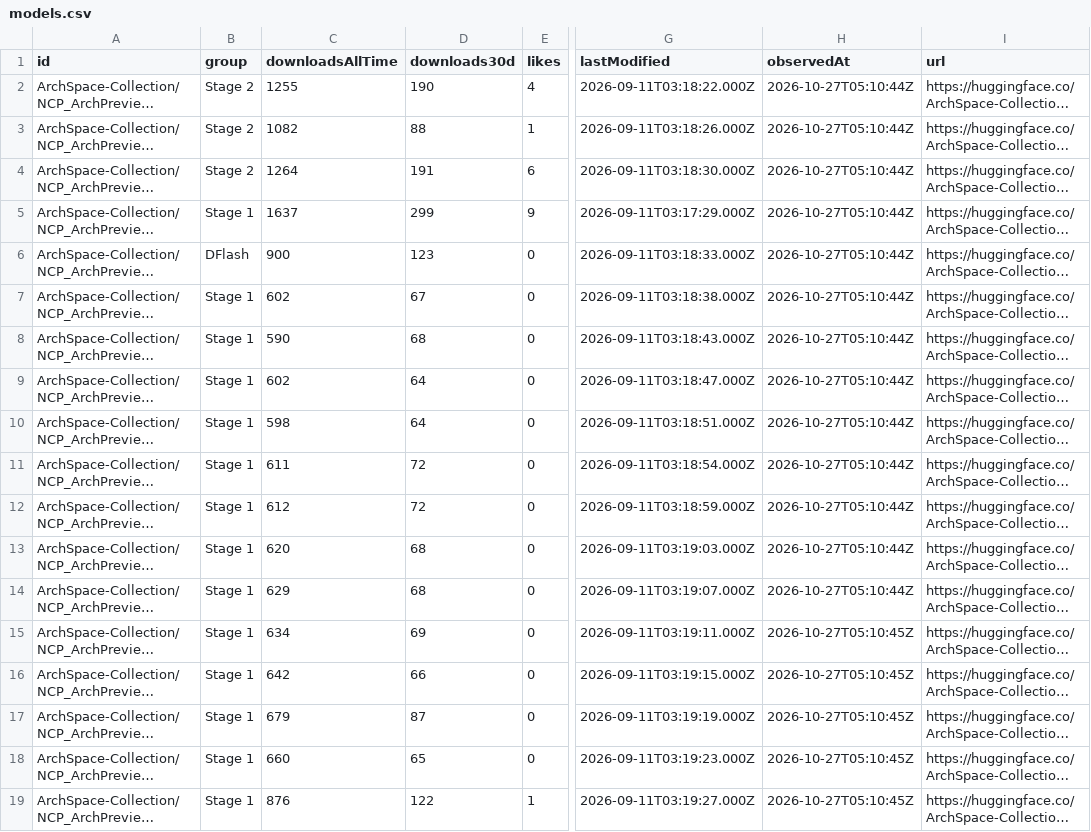
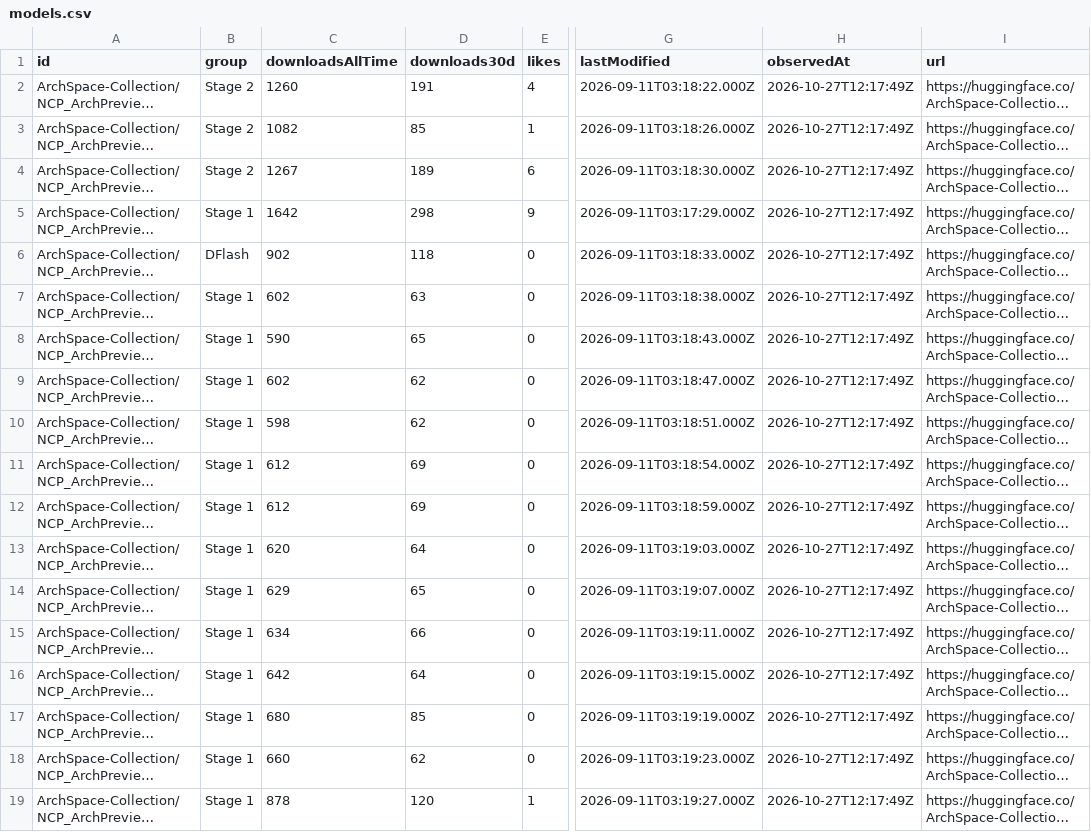
Before and after one commit to LuckySJTU/ncp-archpreview-downloads, a CSV file: docs/data/models.csv, drawn as a sheet; only a part is shown, gaps mark what is left out; long unchanged cells end in …; the diff names each change by its address in the sheet, - before the commit and + after, or states it on an @@ line.

```diff
--- a/docs/data/models.csv
+++ b/docs/data/models.csv
-C2 (downloadsAllTime): 1255
+C2 (downloadsAllTime): 1260
-D2 (downloads30d): 190
+D2 (downloads30d): 191
-H2:H14 (observedAt): 2026-10-27T05:10:44Z
+H2:H14 (observedAt): 2026-10-27T12:17:49Z
-D3 (downloads30d): 88
+D3 (downloads30d): 85
-C4 (downloadsAllTime): 1264
+C4 (downloadsAllTime): 1267
-D4 (downloads30d): 191
+D4 (downloads30d): 189
-C5 (downloadsAllTime): 1637
+C5 (downloadsAllTime): 1642
-D5 (downloads30d): 299
+D5 (downloads30d): 298
-C6 (downloadsAllTime): 900
+C6 (downloadsAllTime): 902
-D6 (downloads30d): 123
+D6 (downloads30d): 118
-D7 (downloads30d): 67
+D7 (downloads30d): 63
-D8 (downloads30d): 68
+D8 (downloads30d): 65
-D9:D10 (downloads30d): 64
+D9:D10 (downloads30d): 62
-C11 (downloadsAllTime): 611
+C11 (downloadsAllTime): 612
-D11:D12 (downloads30d): 72
+D11:D12 (downloads30d): 69
-D13 (downloads30d): 68
+D13 (downloads30d): 64
-D14 (downloads30d): 68
+D14 (downloads30d): 65
-D15 (downloads30d): 69
+D15 (downloads30d): 66
-H15:H19 (observedAt): 2026-10-27T05:10:45Z
+H15:H19 (observedAt): 2026-10-27T12:17:49Z
-D16 (downloads30d): 66
+D16 (downloads30d): 64
-C17 (downloadsAllTime): 679
+C17 (downloadsAllTime): 680
-D17 (downloads30d): 87
+D17 (downloads30d): 85
-D18 (downloads30d): 65
+D18 (downloads30d): 62
-C19 (downloadsAllTime): 876
+C19 (downloadsAllTime): 878
-D19 (downloads30d): 122
+D19 (downloads30d): 120
```
Also changed, not shown: docs/data/modelscope/models.csv, 8 other files.
